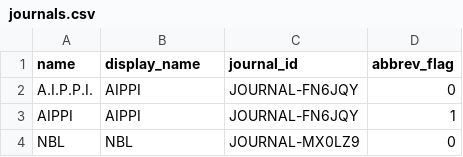
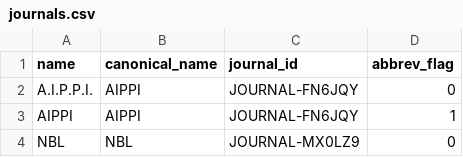
Before and after one commit to yuhikaku/journal-abbreviations, a CSV file: journals.csv, drawn as a sheet; only a part is shown.

Commit message:
use `canonical_name` for official display name

```diff
--- a/journals.csv
+++ b/journals.csv
@@ -1,2 +1,2 @@
-name,display_name,journal_id,abbrev_flag
+name,canonical_name,journal_id,abbrev_flag
 A.I.P.P.I.,AIPPI,JOURNAL-FN6JQY,0
```
Also changed, not shown: 4 other files.
